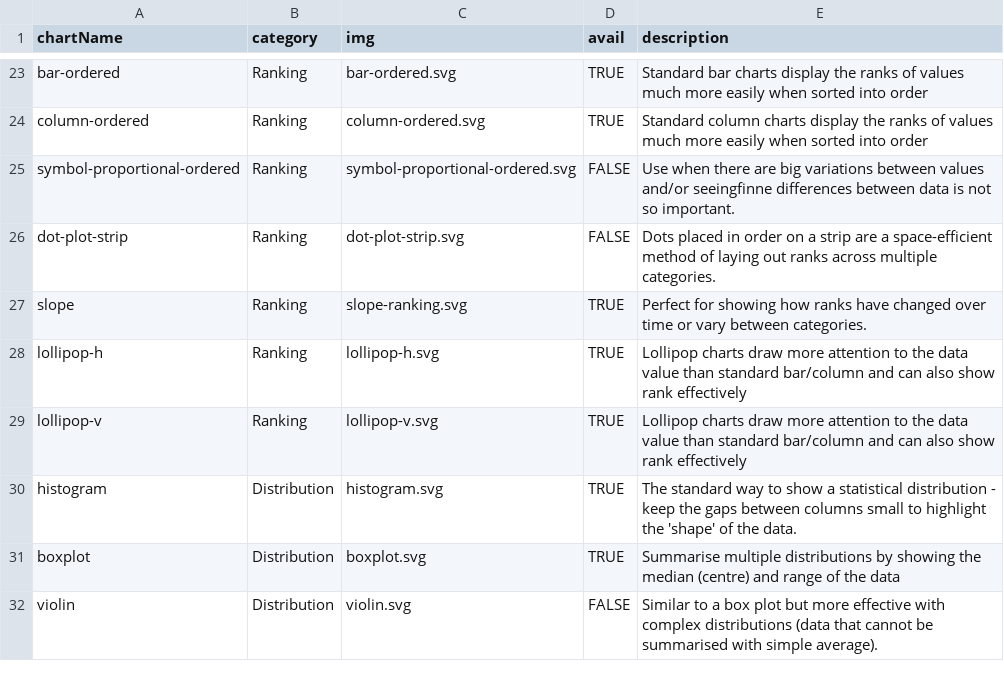
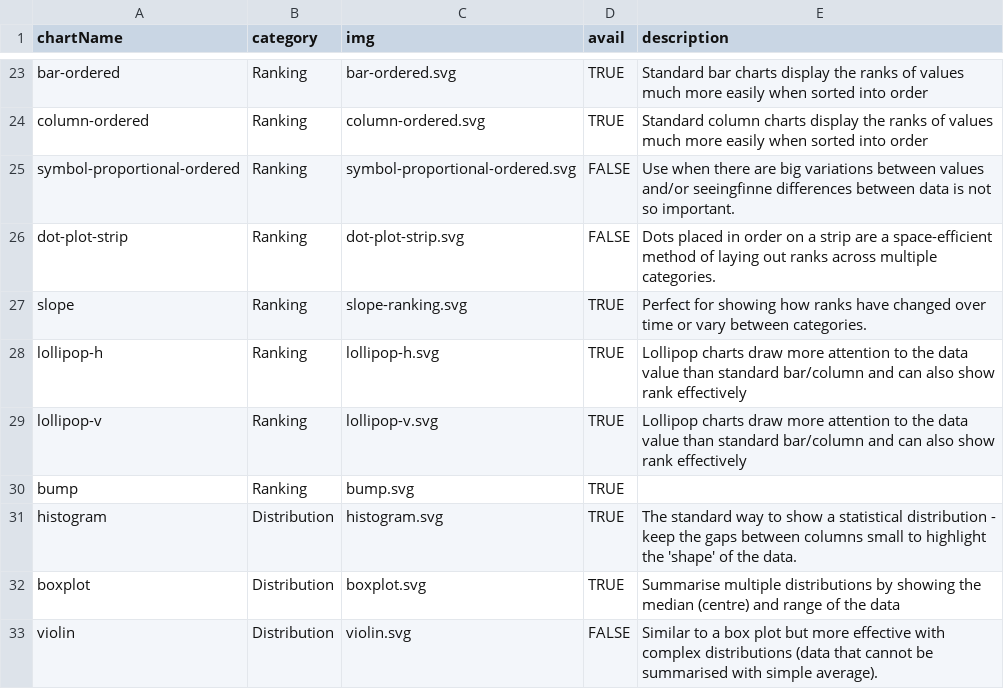
Before and after one commit to ft-interactive/visual-vocabulary, a CSV file: chartTypes.csv, drawn as a sheet; only a part is shown, gaps mark what is left out; the diff names each change by its address in the sheet, - before the commit and + after, or states it on an @@ line.

Commit message:
Update index list

```diff
--- a/chartTypes.csv
+++ b/chartTypes.csv
+row 30: bump | Ranking | bump.svg | TRUE
```
Also changed, not shown: 3 other files.
